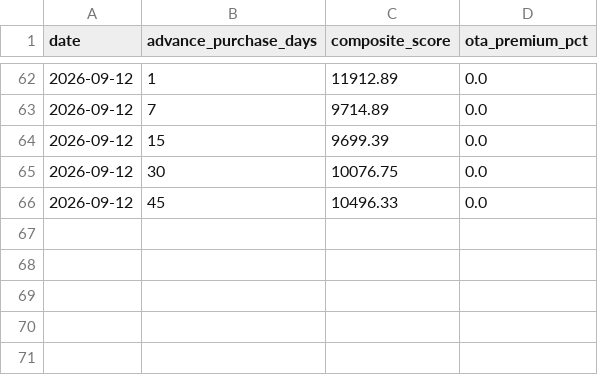
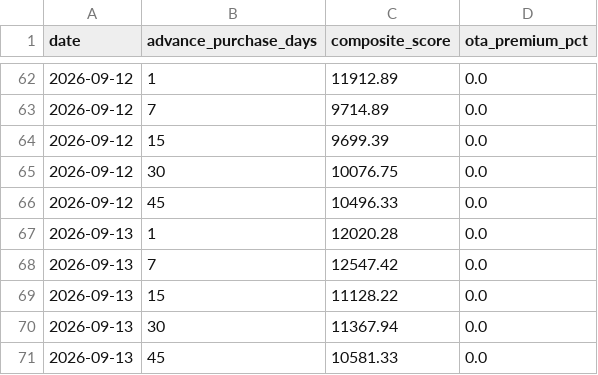
Before and after one commit to Rishavroy-2006/Udaan-Metrics, a CSV file: udaan_data/index/udaan_composite_index.csv, drawn as a sheet; only a part is shown, gaps mark what is left out.

Commit message:
Automated CPI Scrape & Index: 2026-09-12 22:05 UTC

```diff
--- a/udaan_data/index/udaan_composite_index.csv
+++ b/udaan_data/index/udaan_composite_index.csv
@@ -66 +66,6 @@ date,advance_purchase_days,composite_score,ota_premium_pct
 2026-09-12,45,10496.33,0.0
+2026-09-13,1,12020.28,0.0
+2026-09-13,7,12547.42,0.0
+2026-09-13,15,11128.22,0.0
+2026-09-13,30,11367.94,0.0
+2026-09-13,45,10581.33,0.0
```
Also changed, not shown: 7 other files.
